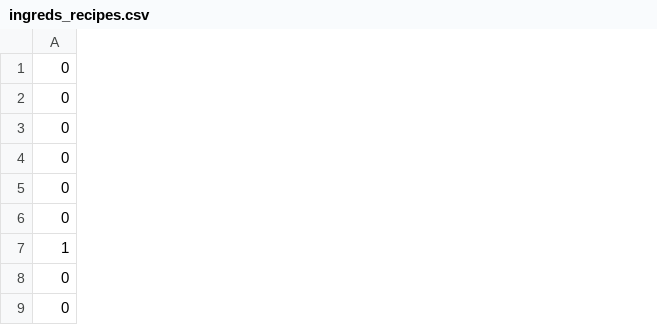
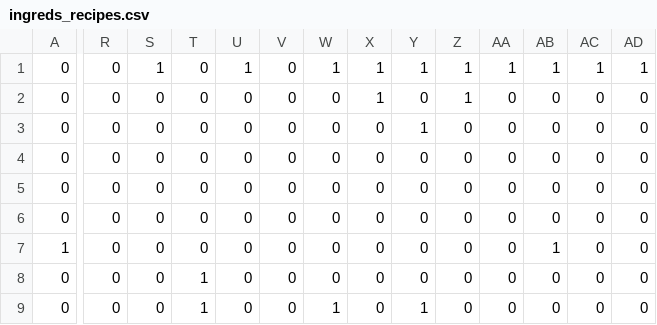
Before and after one commit to RaulMurillo/DASI-SPADE, a CSV file: src/common/ingreds_recipes.csv, drawn as a sheet; only a part is shown, gaps mark what is left out; the diff covers the shown part only; the diff names each change by its address in the sheet, - before the commit and + after, or states it on an @@ line.

Commit message:
Added more recipes

```diff
--- a/src/common/ingreds_recipes.csv
+++ b/src/common/ingreds_recipes.csv
+column R, rows 1-9: all 0
+column S, rows 1-9: 1 | 0 | 0 | 0 | 0 | 0 | 0 | 0 | 0
+column T, rows 1-9: 0 | 0 | 0 | 0 | 0 | 0 | 0 | 1 | 1
+column U, rows 1-9: 1 | 0 | 0 | 0 | 0 | 0 | 0 | 0 | 0
+column V, rows 1-9: all 0
+column W, rows 1-9: 1 | 0 | 0 | 0 | 0 | 0 | 0 | 0 | 1
+column X, rows 1-9: 1 | 1 | 0 | 0 | 0 | 0 | 0 | 0 | 0
+column Y, rows 1-9: 1 | 0 | 1 | 0 | 0 | 0 | 0 | 0 | 1
+column Z, rows 1-9: 1 | 1 | 0 | 0 | 0 | 0 | 0 | 0 | 0
+column AA, rows 1-9: 1 | 0 | 0 | 0 | 0 | 0 | 0 | 0 | 0
+column AB, rows 1-9: 1 | 0 | 0 | 0 | 0 | 0 | 1 | 0 | 0
+column AC, rows 1-9: 1 | 0 | 0 | 0 | 0 | 0 | 0 | 0 | 0
+column AD, rows 1-9: 1 | 0 | 0 | 0 | 0 | 0 | 0 | 0 | 0
```
Also changed, not shown: 5 added columns elsewhere in this file, src/common/recipes.csv, 1 other file.
